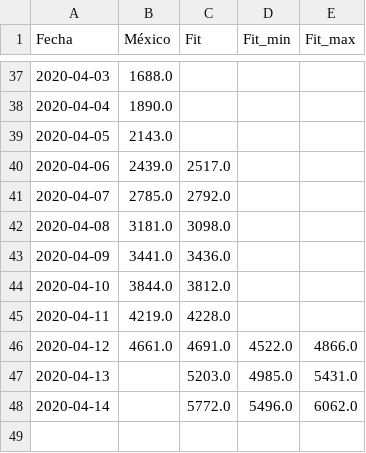
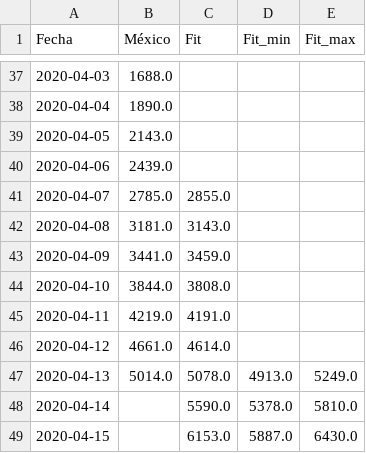
Before and after one commit to mexicovid19/Mexico-modelo, a CSV file: results/covid19_mex_fit.csv, drawn as a sheet; only a part is shown, gaps mark what is left out.

```diff
--- a/results/covid19_mex_fit.csv
+++ b/results/covid19_mex_fit.csv
@@ -39,10 +39,11 @@ Fecha,México,Fit,Fit_min,Fit_max
 2020-04-05,2143.0,,,
-2020-04-06,2439.0,2517.0,,
-2020-04-07,2785.0,2792.0,,
-2020-04-08,3181.0,3098.0,,
-2020-04-09,3441.0,3436.0,,
-2020-04-10,3844.0,3812.0,,
-2020-04-11,4219.0,4228.0,,
-2020-04-12,4661.0,4691.0,4522.0,4866.0
-2020-04-13,,5203.0,4985.0,5431.0
-2020-04-14,,5772.0,5496.0,6062.0
+2020-04-06,2439.0,,,
+2020-04-07,2785.0,2855.0,,
+2020-04-08,3181.0,3143.0,,
+2020-04-09,3441.0,3459.0,,
+2020-04-10,3844.0,3808.0,,
+2020-04-11,4219.0,4191.0,,
+2020-04-12,4661.0,4614.0,,
+2020-04-13,5014.0,5078.0,4913.0,5249.0
+2020-04-14,,5590.0,5378.0,5810.0
+2020-04-15,,6153.0,5887.0,6430.0
```
Also changed, not shown: 1 other file.
